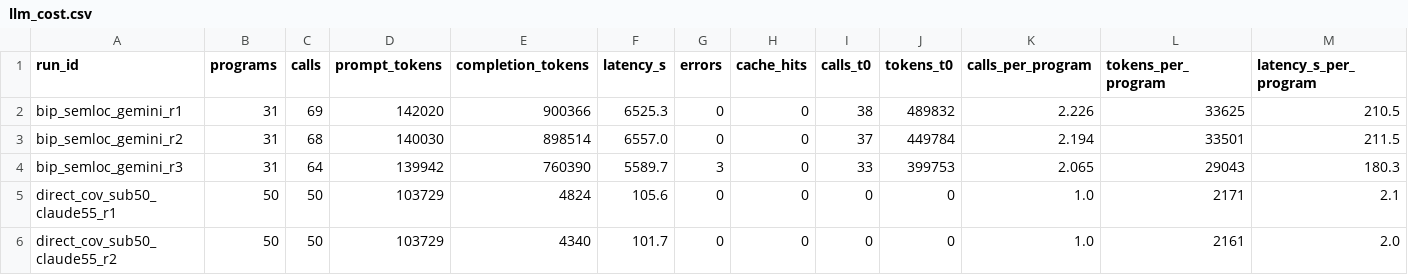
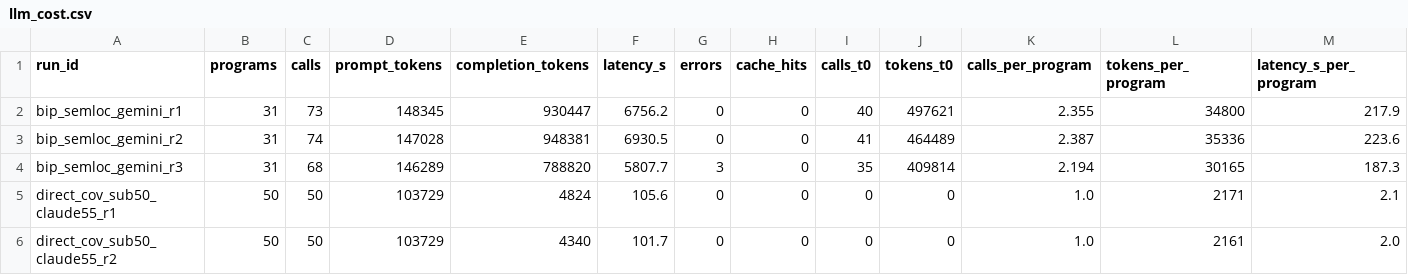
Before and after one commit to doanan293/grounded-or-guessed, a CSV file: data/llm_cost.csv, drawn as a sheet; only a part is shown; the diff covers the shown part only.

```diff
--- a/data/llm_cost.csv
+++ b/data/llm_cost.csv
@@ -1,5 +1,5 @@
 run_id,programs,calls,prompt_tokens,completion_tokens,latency_s,errors,cache_hits,calls_t0,tokens_t0,calls_per_program,tokens_per_program,latency_s_per_program
-bip_semloc_gemini_r1,31,69,142020,900366,6525.3,0,0,38,489832,2.226,33625,210.5
-bip_semloc_gemini_r2,31,68,140030,898514,6557.0,0,0,37,449784,2.194,33501,211.5
-bip_semloc_gemini_r3,31,64,139942,760390,5589.7,3,0,33,399753,2.065,29043,180.3
+bip_semloc_gemini_r1,31,73,148345,930447,6756.2,0,0,40,497621,2.355,34800,217.9
+bip_semloc_gemini_r2,31,74,147028,948381,6930.5,0,0,41,464489,2.387,35336,223.6
+bip_semloc_gemini_r3,31,68,146289,788820,5807.7,3,0,35,409814,2.194,30165,187.3
 direct_cov_sub50_claude55_r1,50,50,103729,4824,105.6,0,0,0,0,1.0,2171,2.1
```
Also changed, not shown: 2 added rows and 17 edited cells elsewhere in this file, data/pareto.csv, data/rq3_families.csv, 16 other files.
